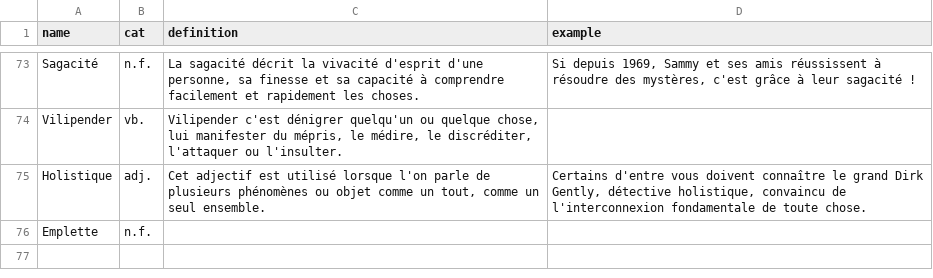
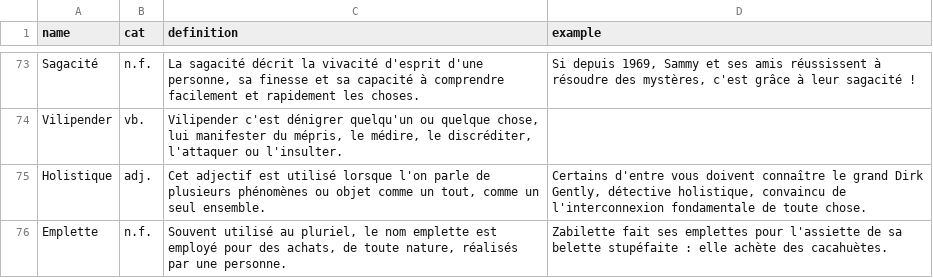
Before and after one commit to Thorgrue/loquacious, a CSV file: words.csv, drawn as a sheet; only a part is shown, gaps mark what is left out.

Commit message:
75 jajajaja

```diff
--- a/words.csv
+++ b/words.csv
@@ -75,2 +75,2 @@ Vilipender,vb.,"Vilipender c'est dénigrer quelqu'un ou quelque chose, lui manif
 Holistique,adj.,"Cet adjectif est utilisé lorsque l'on parle de plusieurs phénomènes ou objet comme un tout, comme un seul ensemble.","Certains d'entre vous doivent connaître le grand Dirk Gently, détective holistique, convaincu de l'interconnexion fondamentale de toute chose."
-Emplette,n.f.,"",""
+Emplette,n.f.,"Souvent utilisé au pluriel, le nom emplette est employé pour des achats, de toute nature, réalisés par une personne.","Zabilette fait ses emplettes pour l'assiette de sa belette stupéfaite : elle achète des cacahuètes."
```
